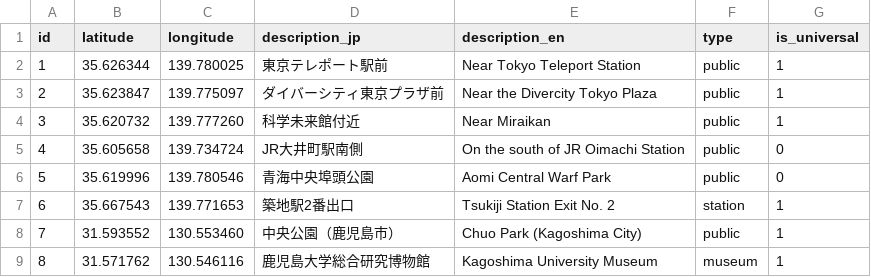
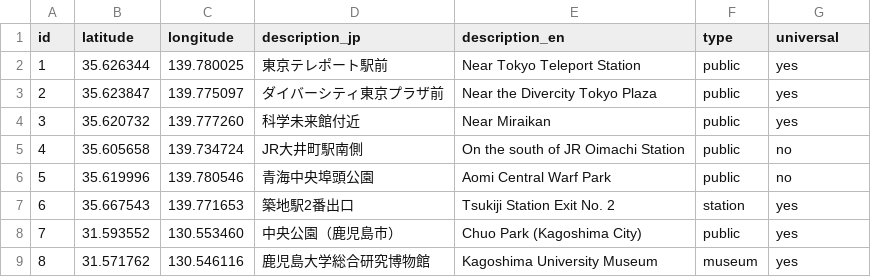
Before and after one commit to soramichi/universal_restrooms, a CSV file: list.csv, drawn as a sheet.

Commit message:
change the schema

```diff
--- a/list.csv
+++ b/list.csv
@@ -1,9 +1,9 @@
-id,latitude,longitude,description_jp,description_en,type,is_universal
-1,35.626344,139.780025,東京テレポート駅前,Near Tokyo Teleport Station,public,1
-2,35.623847,139.775097,ダイバーシティ東京プラザ前,Near the Divercity Tokyo Plaza,public,1
-3,35.620732,139.777260,科学未来館付近,Near Miraikan,public,1
-4,35.605658,139.734724,JR大井町駅南側,On the south of JR Oimachi Station,public,0
-5,35.619996,139.780546,青海中央埠頭公園,Aomi Central Warf Park,public,0
-6,35.667543,139.771653,築地駅2番出口,Tsukiji Station Exit No. 2,station,1
-7,31.593552,130.553460,中央公園（鹿児島市）,Chuo Park (Kagoshima City),public,1
-8,31.571762,130.546116,鹿児島大学総合研究博物館,Kagoshima University Museum,museum,1
+id,latitude,longitude,description_jp,description_en,type,universal
+1,35.626344,139.780025,東京テレポート駅前,Near Tokyo Teleport Station,public,yes
+2,35.623847,139.775097,ダイバーシティ東京プラザ前,Near the Divercity Tokyo Plaza,public,yes
+3,35.620732,139.777260,科学未来館付近,Near Miraikan,public,yes
+4,35.605658,139.734724,JR大井町駅南側,On the south of JR Oimachi Station,public,no
+5,35.619996,139.780546,青海中央埠頭公園,Aomi Central Warf Park,public,no
+6,35.667543,139.771653,築地駅2番出口,Tsukiji Station Exit No. 2,station,yes
+7,31.593552,130.553460,中央公園（鹿児島市）,Chuo Park (Kagoshima City),public,yes
+8,31.571762,130.546116,鹿児島大学総合研究博物館,Kagoshima University Museum,museum,yes
```
